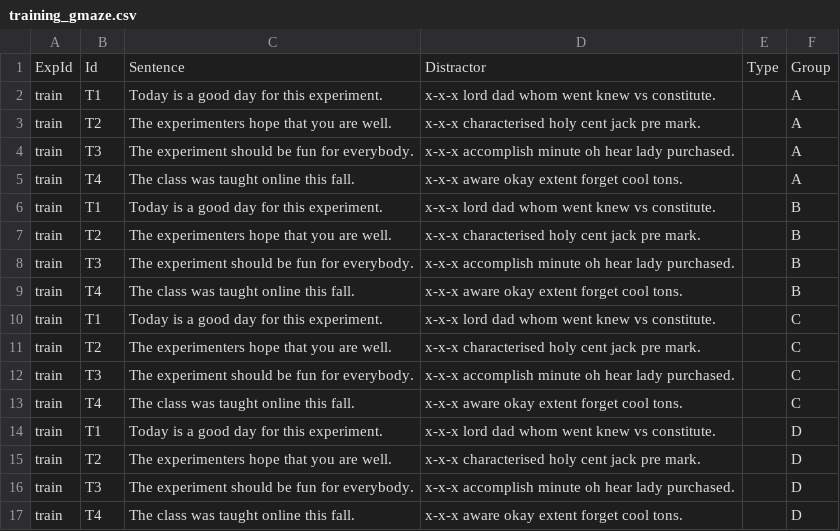
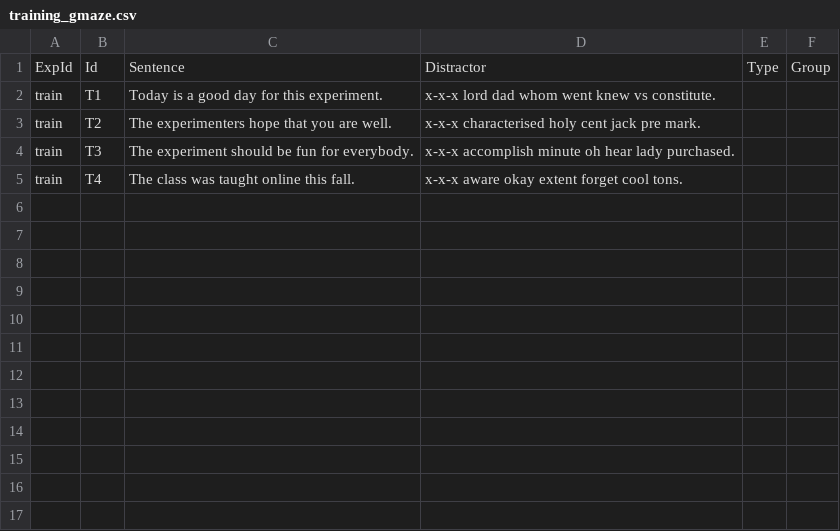
Before and after one commit to skeptikantin/gmaze, a CSV file: chunk_includes/training_gmaze.csv, drawn as a sheet.

Commit message:
Training stims and instr updated

```diff
--- a/chunk_includes/training_gmaze.csv
+++ b/chunk_includes/training_gmaze.csv
@@ -1,17 +1,5 @@
 ExpId,Id,Sentence,Distractor,Type,Group
-train,T1,Today is a good day for this experiment.,x-x-x lord dad whom went knew vs constitute.,,A
-train,T2,The experimenters hope that you are well.,x-x-x characterised holy cent jack pre mark.,,A
-train,T3,The experiment should be fun for everybody.,x-x-x accomplish minute oh hear lady purchased.,,A
-train,T4,The class was taught online this fall.,x-x-x aware okay extent forget cool tons.,,A
-train,T1,Today is a good day for this experiment.,x-x-x lord dad whom went knew vs constitute.,,B
-train,T2,The experimenters hope that you are well.,x-x-x characterised holy cent jack pre mark.,,B
-train,T3,The experiment should be fun for everybody.,x-x-x accomplish minute oh hear lady purchased.,,B
-train,T4,The class was taught online this fall.,x-x-x aware okay extent forget cool tons.,,B
-train,T1,Today is a good day for this experiment.,x-x-x lord dad whom went knew vs constitute.,,C
-train,T2,The experimenters hope that you are well.,x-x-x characterised holy cent jack pre mark.,,C
-train,T3,The experiment should be fun for everybody.,x-x-x accomplish minute oh hear lady purchased.,,C
-train,T4,The class was taught online this fall.,x-x-x aware okay extent forget cool tons.,,C
-train,T1,Today is a good day for this experiment.,x-x-x lord dad whom went knew vs constitute.,,D
-train,T2,The experimenters hope that you are well.,x-x-x characterised holy cent jack pre mark.,,D
-train,T3,The experiment should be fun for everybody.,x-x-x accomplish minute oh hear lady purchased.,,D
-train,T4,The class was taught online this fall.,x-x-x aware okay extent forget cool tons.,,D
+train,T1,Today is a good day for this experiment.,x-x-x lord dad whom went knew vs constitute.,,
+train,T2,The experimenters hope that you are well.,x-x-x characterised holy cent jack pre mark.,,
+train,T3,The experiment should be fun for everybody.,x-x-x accomplish minute oh hear lady purchased.,,
+train,T4,The class was taught online this fall.,x-x-x aware okay extent forget cool tons.,,
```
Also changed, not shown: 2 other files.
